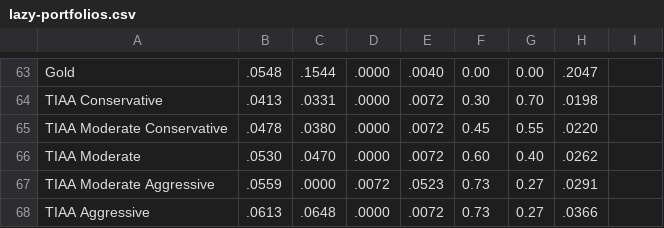
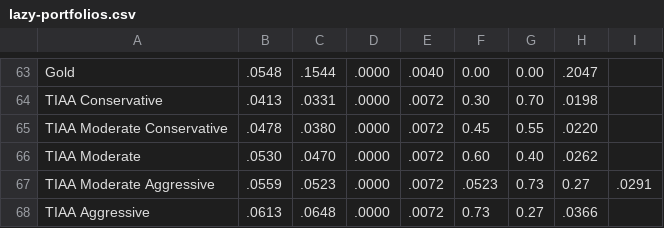
Before and after one commit to jskidis/retirement-sim, a CSV file: src/main/resources/tables/lazy-portfolios.csv, drawn as a sheet; only a part is shown, gaps mark what is left out.

```diff
--- a/src/main/resources/tables/lazy-portfolios.csv
+++ b/src/main/resources/tables/lazy-portfolios.csv
@@ -66,3 +66,3 @@ TIAA Moderate Conservative, .0478, .0380, .0000, .0072, 0.45, 0.55, .0220
 TIAA Moderate, .0530, .0470, .0000, .0072, 0.60, 0.40, .0262
-TIAA Moderate Aggressive, .0559, .0000, .0072, .0523, 0.73, 0.27, .0291
+TIAA Moderate Aggressive, .0559, .0523, .0000, .0072, .0523, 0.73, 0.27, .0291
 TIAA Aggressive, .0613, .0648, .0000, .0072, 0.73, 0.27, .0366
```
Also changed, not shown: 15 other files.
